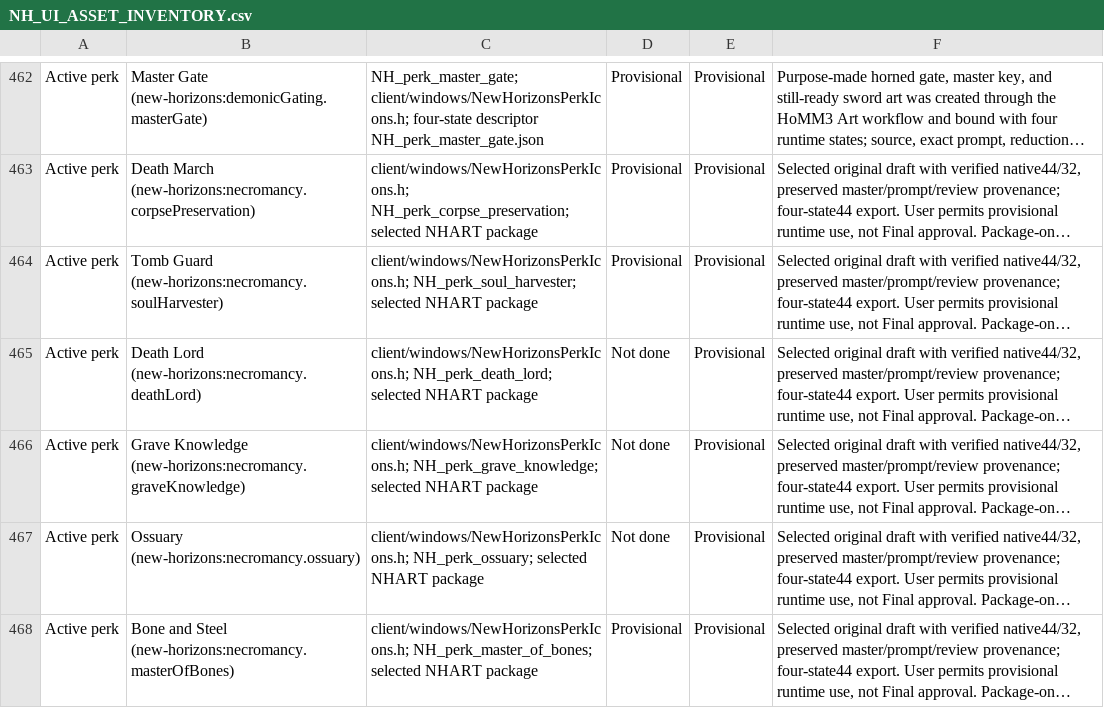
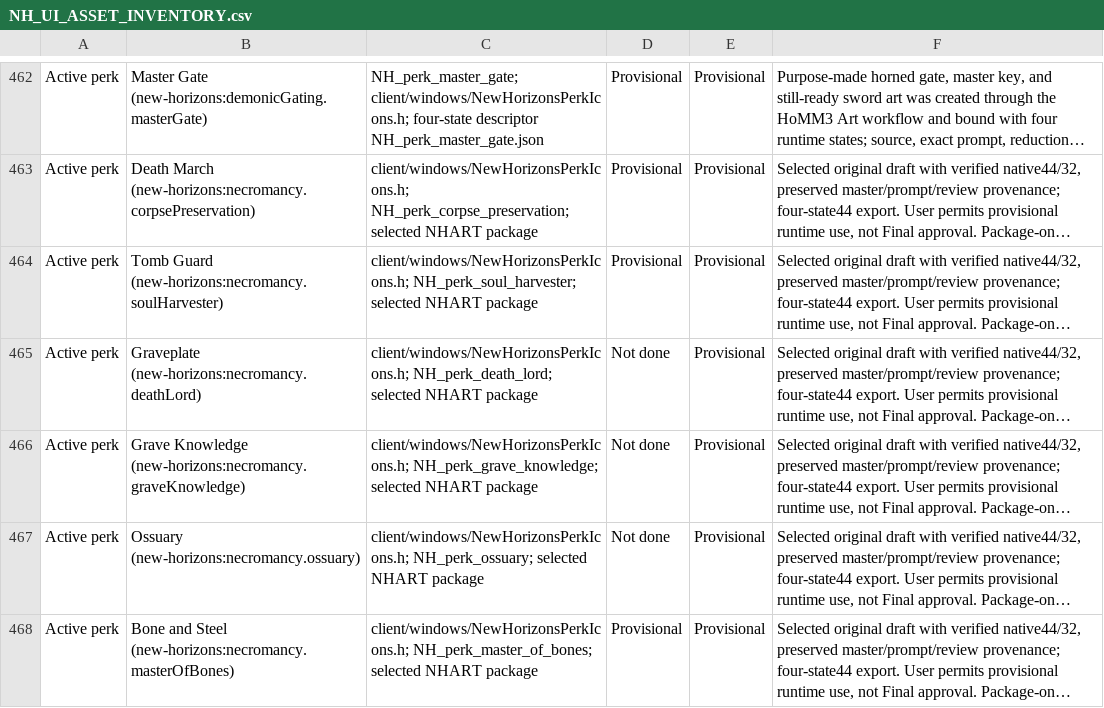
Before and after one commit to thegandalf196/new-horizons, a CSV file: docs/NH_UI_ASSET_INVENTORY.csv, drawn as a sheet; only a part is shown, gaps mark what is left out; long unchanged cells end in …; the diff names each change by its address in the sheet, - before the commit and + after, or states it on an @@ line.

Commit message:
Add Graveplate protection and recover own Skeleton losses

```diff
--- a/docs/NH_UI_ASSET_INVENTORY.csv
+++ b/docs/NH_UI_ASSET_INVENTORY.csv
-B465: Death Lord (new-horizons:necromancy.deathLord)
+B465: Graveplate (new-horizons:necromancy.deathLord)
```
Also changed, not shown: 41 other files.
